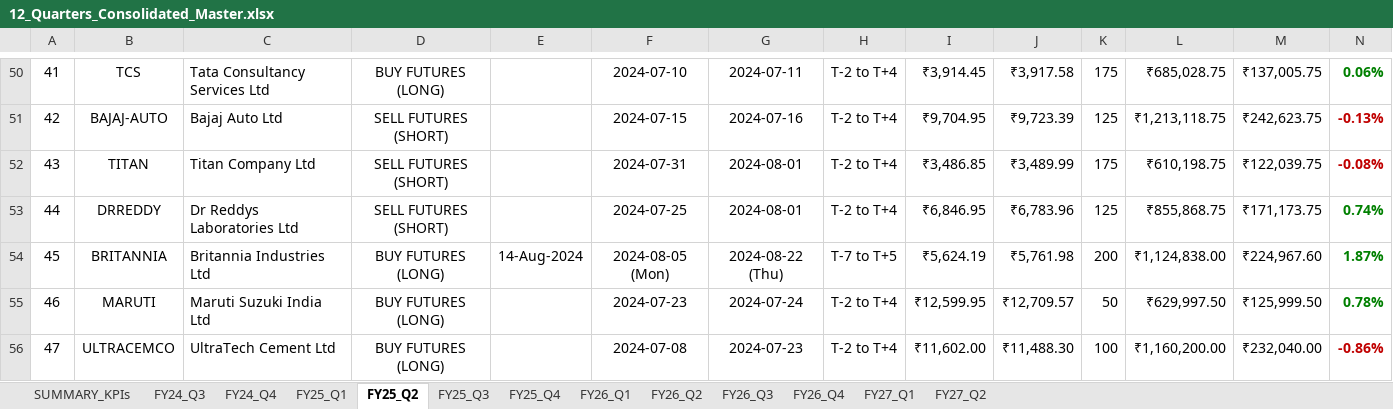
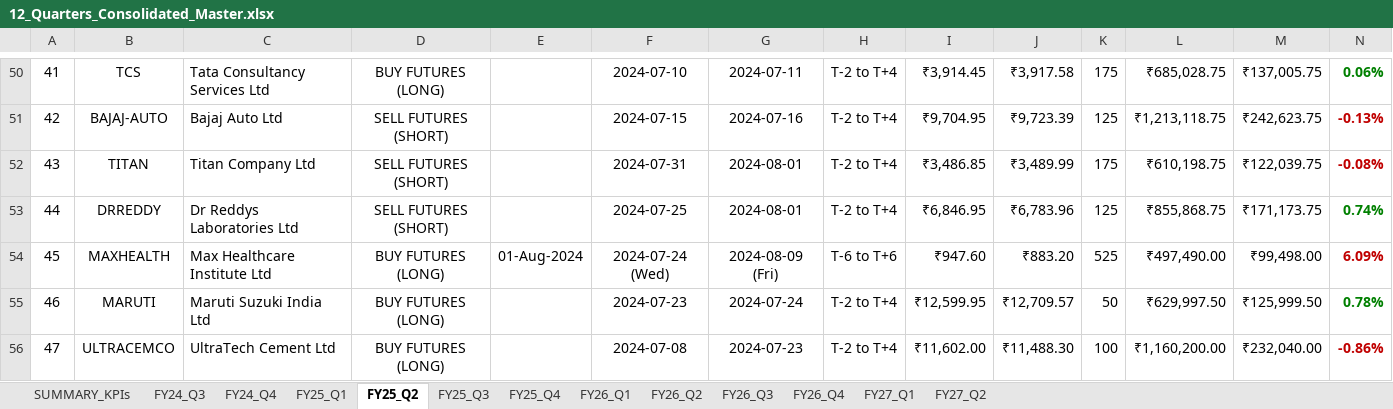
Before and after one commit to Yashsharma1202/behaviour-analysis, an Excel workbook: 12_Quarters_Consolidated_Master.xlsx, sheet FY25_Q2, drawn as a sheet; only a part is shown, gaps mark what is left out; values as stored, in another font and other column widths than the file's, no borders; removed rows and columns are numbered as before the commit, all else as after; rows hold the shown columns only; the diff covers the shown part only; the diff names each change by its address in the sheet, - before the commit and + after, or states it on an @@ line.

```diff
--- a/12_Quarters_Consolidated_Master.xlsx (sheet FY25_Q2)
+++ b/12_Quarters_Consolidated_Master.xlsx (sheet FY25_Q2)
-row 54: 45 | BRITANNIA | Britannia Industries Ltd | BUY FUTURES (LONG) | 14-Aug-2024 | 2024-08-05 (Mon) | 2024-08-22 (Thu) | T-7 to T+5 | ₹5,624.19 | ₹5,761.98 | 200 | ₹1,124,838.00 | ₹224,967.60 | 1.87%
+row 54: 45 | MAXHEALTH | Max Healthcare Institute Ltd | BUY FUTURES (LONG) | 01-Aug-2024 | 2024-07-24 (Wed) | 2024-08-09 (Fri) | T-6 to T+6 | ₹947.60 | ₹883.20 | 525 | ₹497,490.00 | ₹99,498.00 | 6.09%
```
Also changed, not shown: 7 added rows, 5 removed rows, 5 edited cells and row numbers in column A elsewhere in this sheet, sheet FY25_Q4, sheet FY27_Q1, sheet FY25_Q3, sheet FY26_Q3, sheet FY26_Q1, sheet FY27_Q2, 6 more sheets, Nifty50Stocks_QtyResultDates.xlsx, Nifty50_All_17_Quarters_RealTime_Execution_Master_Audited.xlsx, 20 other files.
